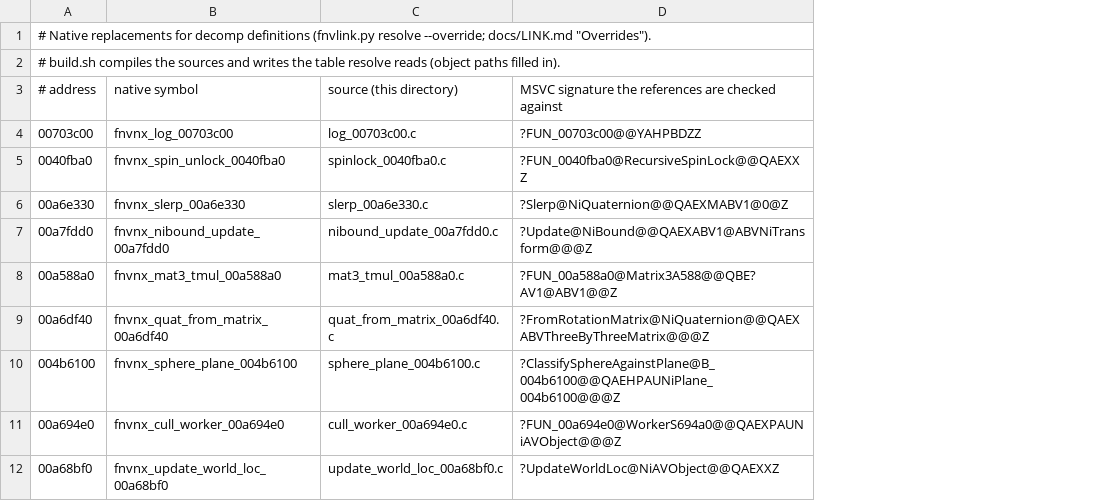
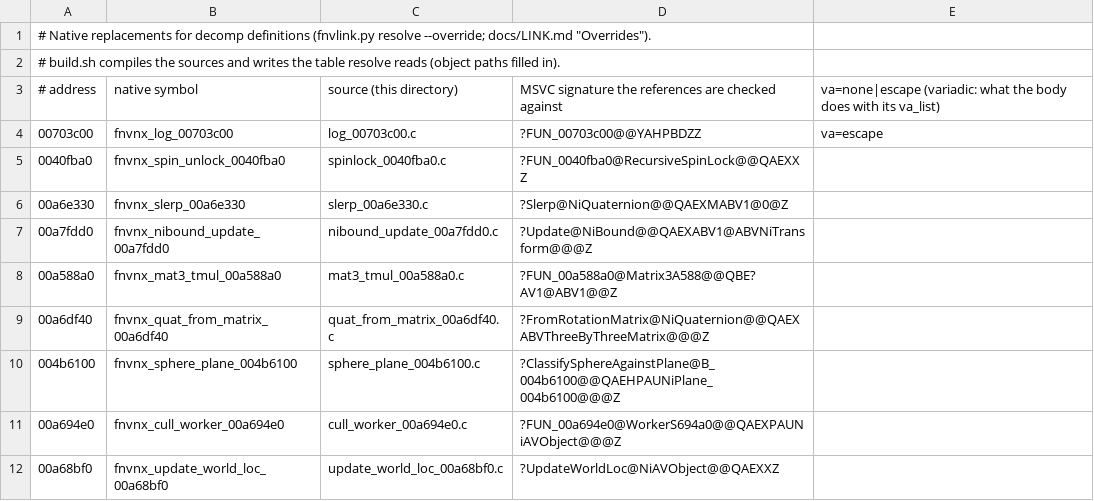
Before and after one commit to toadharvard/nx-agent, a TSV file: ports/fnv-nx/tools/link/overrides/overrides.tsv, drawn as a sheet; the diff names each change by its address in the sheet, - before the commit and + after, or states it on an @@ line.

```diff
--- a/ports/fnv-nx/tools/link/overrides/overrides.tsv
+++ b/ports/fnv-nx/tools/link/overrides/overrides.tsv
+column E, rows 3-4: va=none|escape (variadic: what the body does with its va_list) | va=escape
```
Also changed, not shown: 9 other files.
